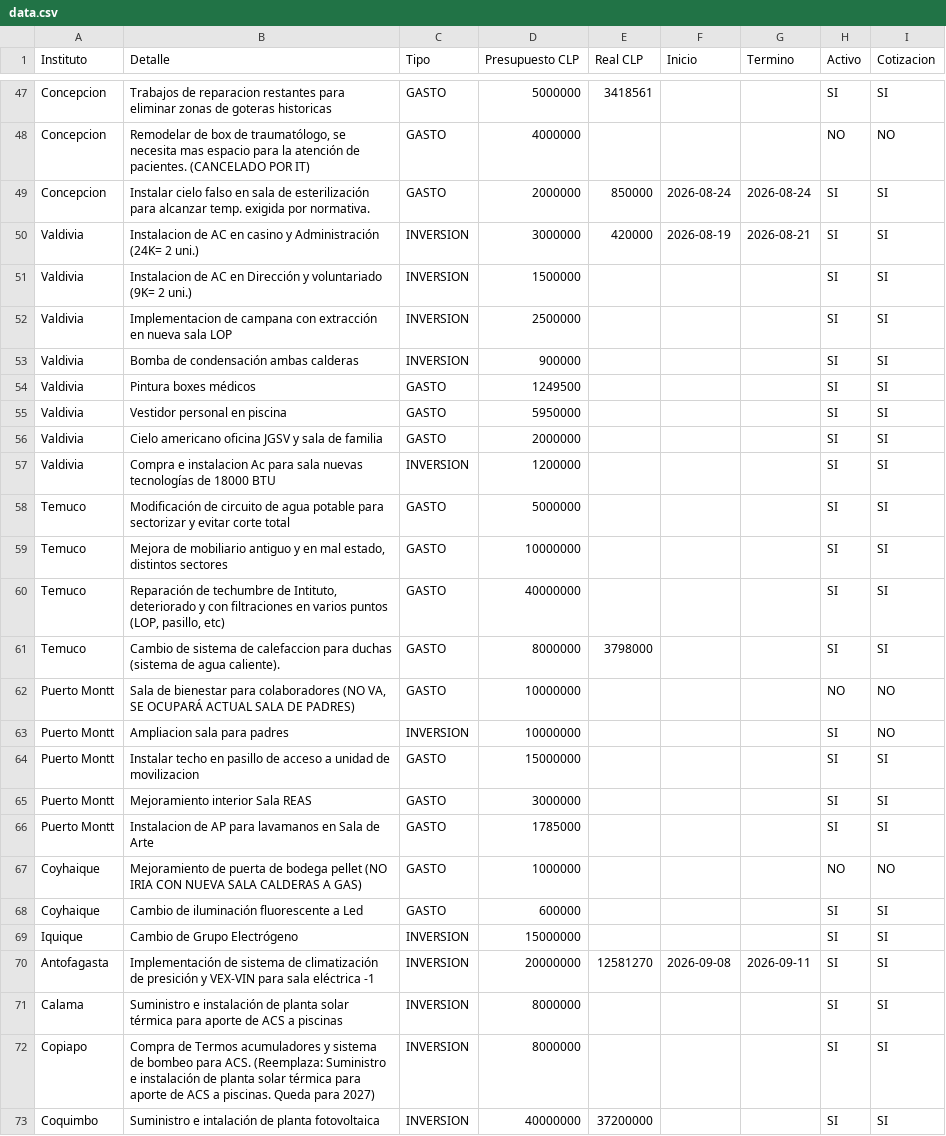
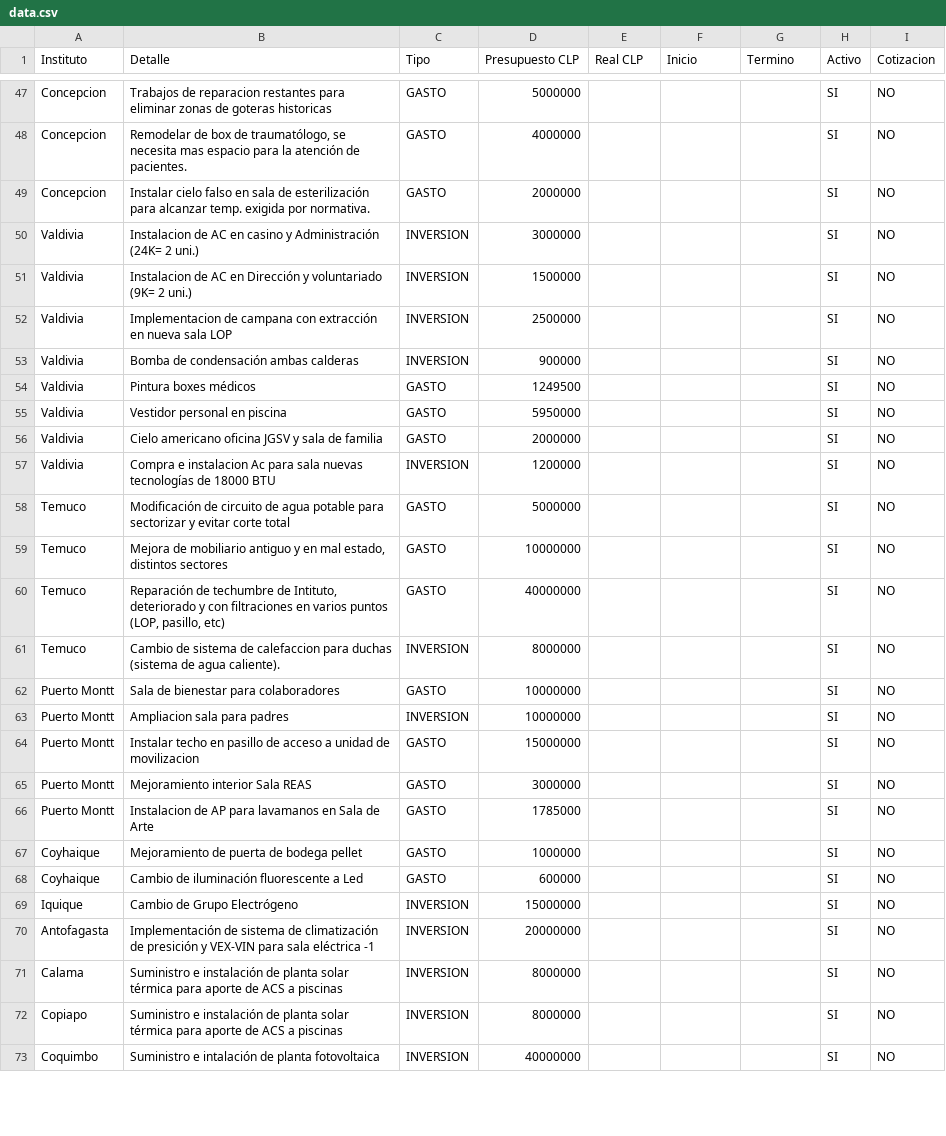
Before and after one commit to gberetta0316/planinfraestructurateleton, a CSV file: data.csv, drawn as a sheet; only a part is shown, gaps mark what is left out; the diff covers the shown part only; the diff names each change by its address in the sheet, - before the commit and + after, or states it on an @@ line.

Commit message:
Actualizar data.csv desde el editor — 04-09-2026, 9:44:31 a. m.

```diff
--- a/data.csv
+++ b/data.csv
-E47 (Real CLP): 3418561
+E47 (Real CLP): (empty)
-I47 (Cotizacion): SI
+I47 (Cotizacion): NO
-B48 (Detalle): …de pacientes. (CANCELADO POR IT)
+B48 (Detalle): …de pacientes.
-H48 (Activo): NO
+H48 (Activo): SI
-E49 (Real CLP): 850000
+E49 (Real CLP): (empty)
-F49 (Inicio): 2026-08-24
+F49 (Inicio): (empty)
-G49 (Termino): 2026-08-24
+G49 (Termino): (empty)
-I49:I61 (Cotizacion): SI
+I49:I61 (Cotizacion): NO
-E50 (Real CLP): 420000
+E50 (Real CLP): (empty)
-F50 (Inicio): 2026-08-19
+F50 (Inicio): (empty)
-G50 (Termino): 2026-08-21
+G50 (Termino): (empty)
-C61 (Tipo): GASTO
+C61 (Tipo): INVERSION
-E61 (Real CLP): 3798000
+E61 (Real CLP): (empty)
-B62 (Detalle): …para colaboradores (NO VA, SE OCUPARÁ ACTUAL SALA DE PADRES)
+B62 (Detalle): …para colaboradores
-H62 (Activo): NO
+H62 (Activo): SI
-I64:I66 (Cotizacion): SI
+I64:I66 (Cotizacion): NO
-B67 (Detalle): …bodega pellet (NO IRIA CON NUEVA SALA CALDERAS A GAS)
+B67 (Detalle): …bodega pellet
-H67 (Activo): NO
+H67 (Activo): SI
-I68:I73 (Cotizacion): SI
+I68:I73 (Cotizacion): NO
-E70 (Real CLP): 12581270
+E70 (Real CLP): (empty)
-F70 (Inicio): 2026-09-08
+F70 (Inicio): (empty)
-G70 (Termino): 2026-09-11
+G70 (Termino): (empty)
-B72 (Detalle): Compra de Termos acumuladores y sistema de bombeo para ACS. (Reemplaza: Suministro e instalación de planta solar térmica para aporte de ACS a piscinas. Queda para 2027)
+B72 (Detalle): Suministro e instalación de planta solar térmica para aporte de ACS a piscinas
-E73 (Real CLP): 37200000
+E73 (Real CLP): (empty)
```
Also changed, not shown: 2 added rows, 8 removed rows and 73 edited cells elsewhere in this file.
